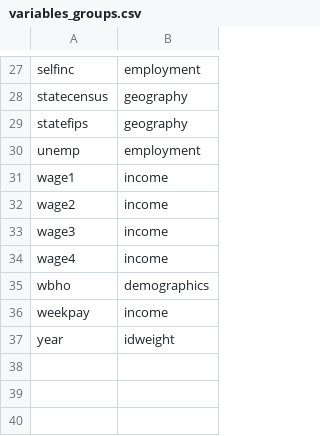
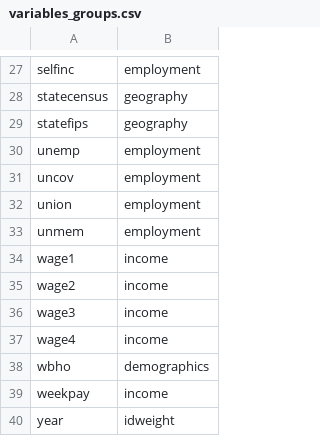
Before and after one commit to Economic/epiextracts, a CSV file: code/docs/variables_groups.csv, drawn as a sheet; only a part is shown, gaps mark what is left out.

Commit message:
refine unmem detailed analysis; add union var and analysis

```diff
--- a/code/docs/variables_groups.csv
+++ b/code/docs/variables_groups.csv
@@ -30,2 +30,5 @@ statefips,geography
 unemp,employment
+uncov,employment
+union,employment
+unmem,employment
 wage1,income
```
Also changed, not shown: 5 other files.
